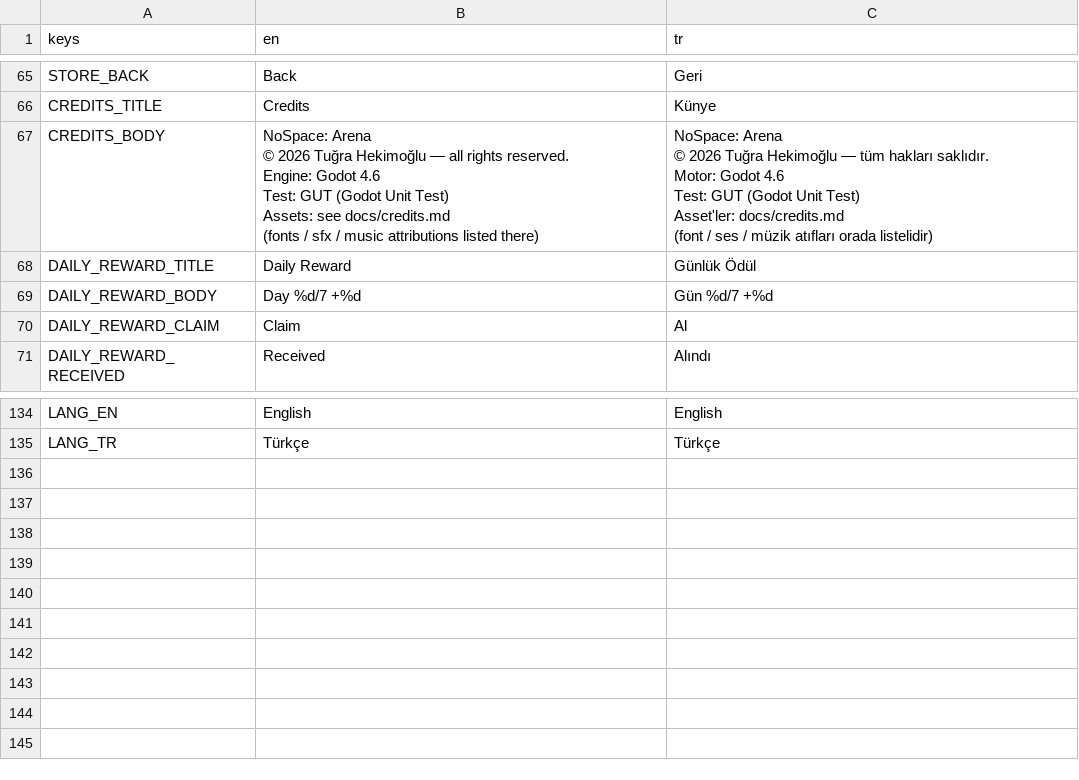
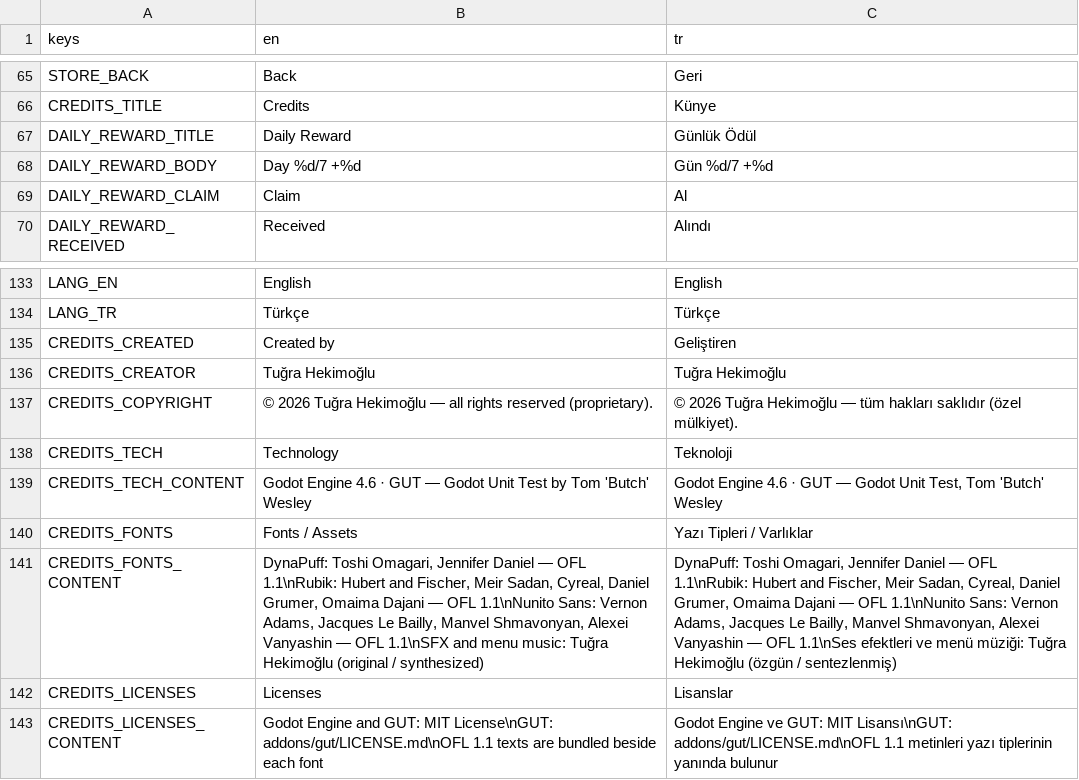
Before and after one commit to tugrahek/nospace_arena, a CSV file: locale/translations.csv, drawn as a sheet; only a part is shown, gaps mark what is left out; removed rows and columns are numbered as before the commit, all else as after; ↵ is a line break in a cell; the diff names each change by its address in the sheet, - before the commit and + after, or states it on an @@ line.

Commit message:
feat: polish credits presentation

```diff
--- a/locale/translations.csv
+++ b/locale/translations.csv
-row 67: CREDITS_BODY | NoSpace: Arena ↵ © 2026 Tuğra Hekimoğlu — all rights reserved. ↵ Engine: Godot 4.6 ↵ Test: GUT (Godot Unit Test) ↵ Assets: see docs/credits.md ↵ (fonts / sfx / music attributions listed there) | NoSpace: Arena ↵ © 2026 Tuğra Hekimoğlu — tüm hakları saklıdır. ↵ Motor: Godot 4.6 ↵ Test: GUT (Godot Unit Test) ↵ Asset'ler: docs/credits.md ↵ (font / ses / müzik atıfları orada listelidir)
+row 135: CREDITS_CREATED | Created by | Geliştiren
+row 136: CREDITS_CREATOR | Tuğra Hekimoğlu | Tuğra Hekimoğlu
+row 137: CREDITS_COPYRIGHT | © 2026 Tuğra Hekimoğlu — all rights reserved (proprietary). | © 2026 Tuğra Hekimoğlu — tüm hakları saklıdır (özel mülkiyet).
+row 138: CREDITS_TECH | Technology | Teknoloji
+row 139: CREDITS_TECH_CONTENT | Godot Engine 4.6 · GUT — Godot Unit Test by Tom 'Butch' Wesley | Godot Engine 4.6 · GUT — Godot Unit Test, Tom 'Butch' Wesley
+row 140: CREDITS_FONTS | Fonts / Assets | Yazı Tipleri / Varlıklar
+row 141: CREDITS_FONTS_CONTENT | DynaPuff: Toshi Omagari, Jennifer Daniel — OFL 1.1\nRubik: Hubert and Fischer, Meir Sadan, Cyreal, Daniel Grumer, Omaima Dajani — OFL 1.1\nNunito Sans: Vernon Adams, Jacques Le Bailly, Manvel Shmavonyan, Alexei Vanyashin — OFL 1.1\nSFX and menu music: Tuğra Hekimoğlu (original / synthesized) | DynaPuff: Toshi Omagari, Jennifer Daniel — OFL 1.1\nRubik: Hubert and Fischer, Meir Sadan, Cyreal, Daniel Grumer, Omaima Dajani — OFL 1.1\nNunito Sans: Vernon Adams, Jacques Le Bailly, Manvel Shmavonyan, Alexei Vanyashin — OFL 1.1\nSes efektleri ve menü müziği: Tuğra Hekimoğlu (özgün / sentezlenmiş)
+row 142: CREDITS_LICENSES | Licenses | Lisanslar
+row 143: CREDITS_LICENSES_CONTENT | Godot Engine and GUT: MIT License\nGUT: addons/gut/LICENSE.md\nOFL 1.1 texts are bundled beside each font | Godot Engine ve GUT: MIT Lisansı\nGUT: addons/gut/LICENSE.md\nOFL 1.1 metinleri yazı tiplerinin yanında bulunur
```
Also changed, not shown: 8 other files.
